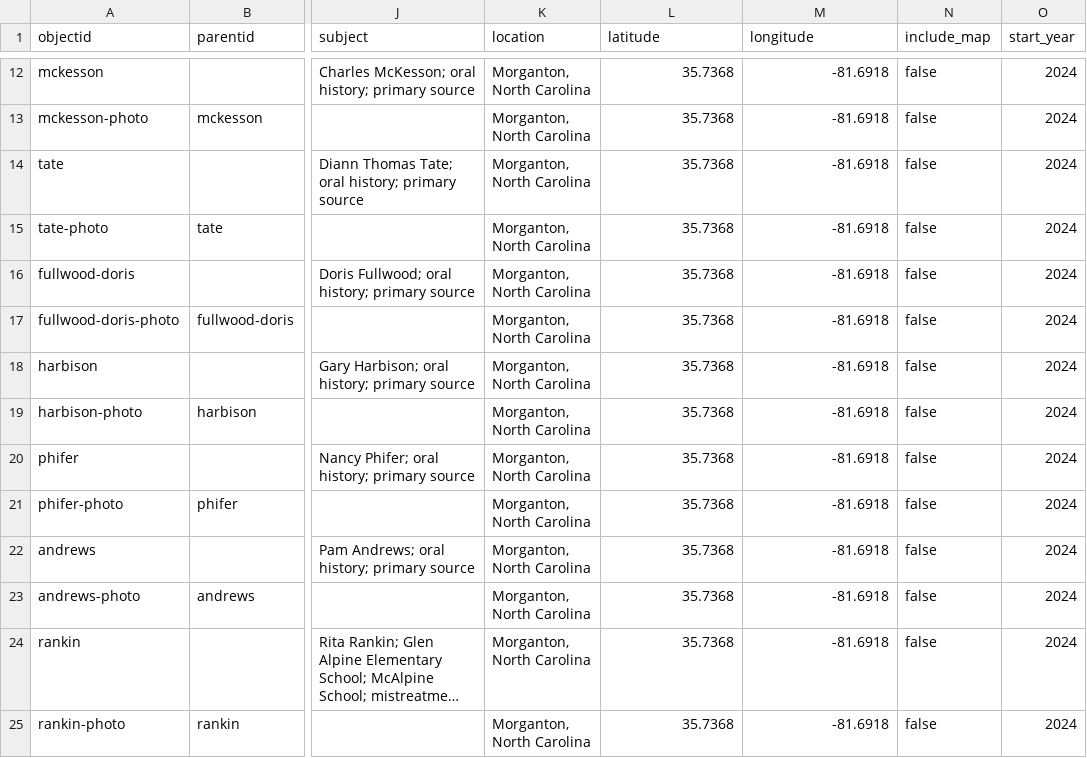
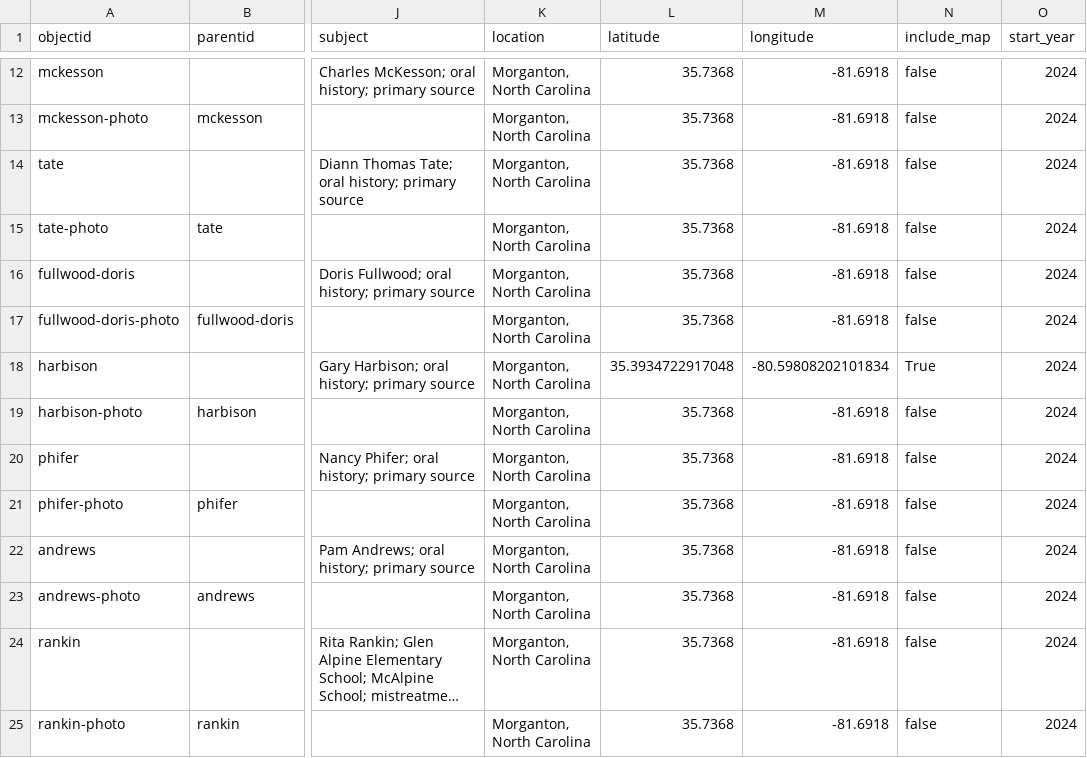
Before and after one commit to ncssmmolib/children-of-the-struggle-oral-history, a CSV file: _data/children-of-the-struggle-oral-history.csv, drawn as a sheet; only a part is shown, gaps mark what is left out; long unchanged cells end in …; the diff covers the shown part only; the diff names each change by its address in the sheet, - before the commit and + after, or states it on an @@ line.

```diff
--- a/_data/children-of-the-struggle-oral-history.csv
+++ b/_data/children-of-the-struggle-oral-history.csv
-L18 (latitude): 35.7368
+L18 (latitude): 35.3934722917048
-M18 (longitude): -81.6918
+M18 (longitude): -80.59808202101834
-N18 (include_map): false
+N18 (include_map): True
```
Also changed, not shown: 4 added rows and 28 edited cells elsewhere in this file, 3 other files.
